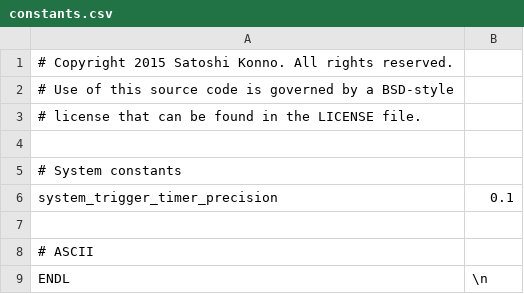
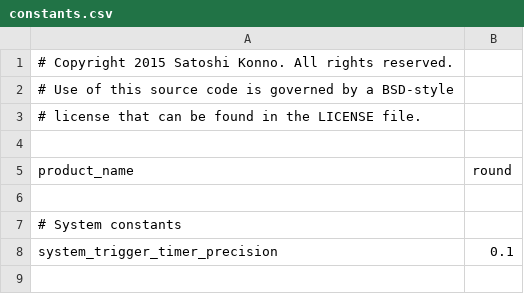
Before and after one commit to cybergarage/round, a CSV file: const/constants.csv, drawn as a sheet; only a part is shown; the shorter side is filled out with more unchanged rows; the diff names each change by its address in the sheet, - before the commit and + after, or states it on an @@ line.

Commit message:
* Added PRODUCT_NAME.

```diff
--- a/const/constants.csv
+++ b/const/constants.csv
+row 5: product_name | round
+row 6: (empty)
```
Also changed, not shown: 1 other file.
